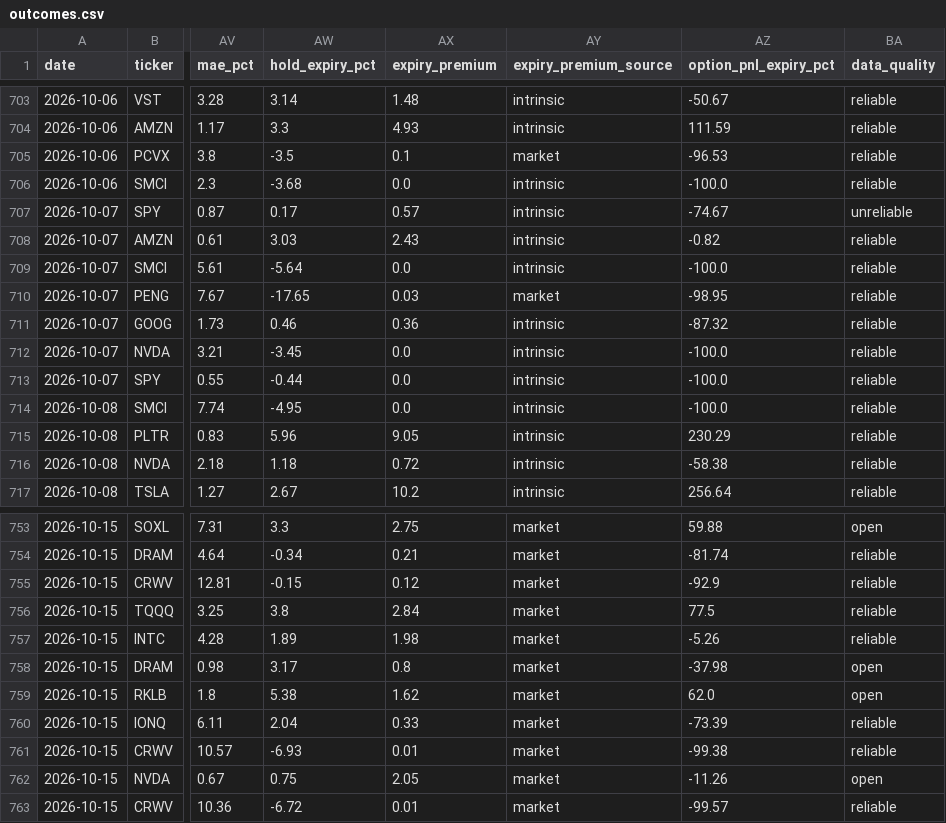
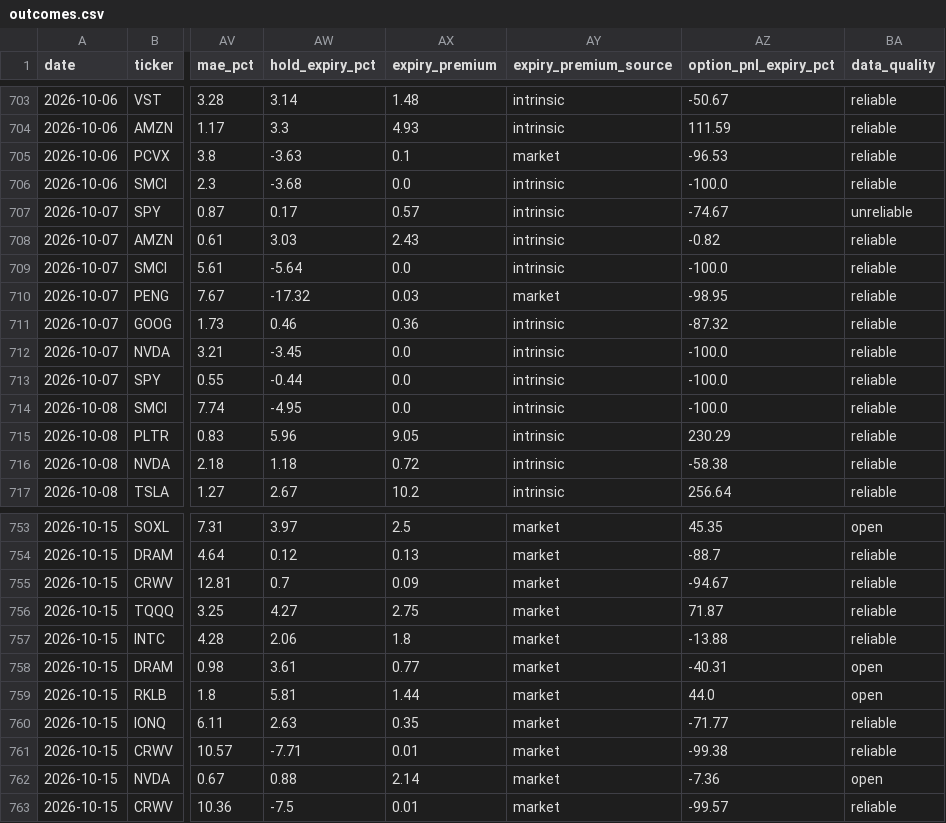
Before and after one commit to nasralsws8-web/screen-option-report, a CSV file: outcomes.csv, drawn as a sheet; only a part is shown, gaps mark what is left out; the diff covers the shown part only; the diff names each change by its address in the sheet, - before the commit and + after, or states it on an @@ line.

```diff
--- a/outcomes.csv
+++ b/outcomes.csv
-AW705 (hold_expiry_pct): -3.5
+AW705 (hold_expiry_pct): -3.63
-AW710 (hold_expiry_pct): -17.65
+AW710 (hold_expiry_pct): -17.32
-AW753 (hold_expiry_pct): 3.3
+AW753 (hold_expiry_pct): 3.97
-AX753 (expiry_premium): 2.75
+AX753 (expiry_premium): 2.5
-AZ753 (option_pnl_expiry_pct): 59.88
+AZ753 (option_pnl_expiry_pct): 45.35
-AW754 (hold_expiry_pct): -0.34
+AW754 (hold_expiry_pct): 0.12
-AX754 (expiry_premium): 0.21
+AX754 (expiry_premium): 0.13
-AZ754 (option_pnl_expiry_pct): -81.74
+AZ754 (option_pnl_expiry_pct): -88.7
-AW755 (hold_expiry_pct): -0.15
+AW755 (hold_expiry_pct): 0.7
-AX755 (expiry_premium): 0.12
+AX755 (expiry_premium): 0.09
-AZ755 (option_pnl_expiry_pct): -92.9
+AZ755 (option_pnl_expiry_pct): -94.67
-AW756 (hold_expiry_pct): 3.8
+AW756 (hold_expiry_pct): 4.27
-AX756 (expiry_premium): 2.84
+AX756 (expiry_premium): 2.75
-AZ756 (option_pnl_expiry_pct): 77.5
+AZ756 (option_pnl_expiry_pct): 71.87
-AW757 (hold_expiry_pct): 1.89
+AW757 (hold_expiry_pct): 2.06
-AX757 (expiry_premium): 1.98
+AX757 (expiry_premium): 1.8
-AZ757 (option_pnl_expiry_pct): -5.26
+AZ757 (option_pnl_expiry_pct): -13.88
-AW758 (hold_expiry_pct): 3.17
+AW758 (hold_expiry_pct): 3.61
-AX758 (expiry_premium): 0.8
+AX758 (expiry_premium): 0.77
-AZ758 (option_pnl_expiry_pct): -37.98
+AZ758 (option_pnl_expiry_pct): -40.31
-AW759 (hold_expiry_pct): 5.38
+AW759 (hold_expiry_pct): 5.81
-AX759 (expiry_premium): 1.62
+AX759 (expiry_premium): 1.44
-AZ759 (option_pnl_expiry_pct): 62.0
+AZ759 (option_pnl_expiry_pct): 44.0
-AW760 (hold_expiry_pct): 2.04
+AW760 (hold_expiry_pct): 2.63
-AX760 (expiry_premium): 0.33
+AX760 (expiry_premium): 0.35
-AZ760 (option_pnl_expiry_pct): -73.39
+AZ760 (option_pnl_expiry_pct): -71.77
-AW761 (hold_expiry_pct): -6.93
+AW761 (hold_expiry_pct): -7.71
-AW762 (hold_expiry_pct): 0.75
+AW762 (hold_expiry_pct): 0.88
-AX762 (expiry_premium): 2.05
+AX762 (expiry_premium): 2.14
-AZ762 (option_pnl_expiry_pct): -11.26
+AZ762 (option_pnl_expiry_pct): -7.36
-AW763 (hold_expiry_pct): -6.72
+AW763 (hold_expiry_pct): -7.5
```
Also changed, not shown: 1 added row and 122 edited cells elsewhere in this file, options_rejected_log.csv, options_v3_results.csv.
